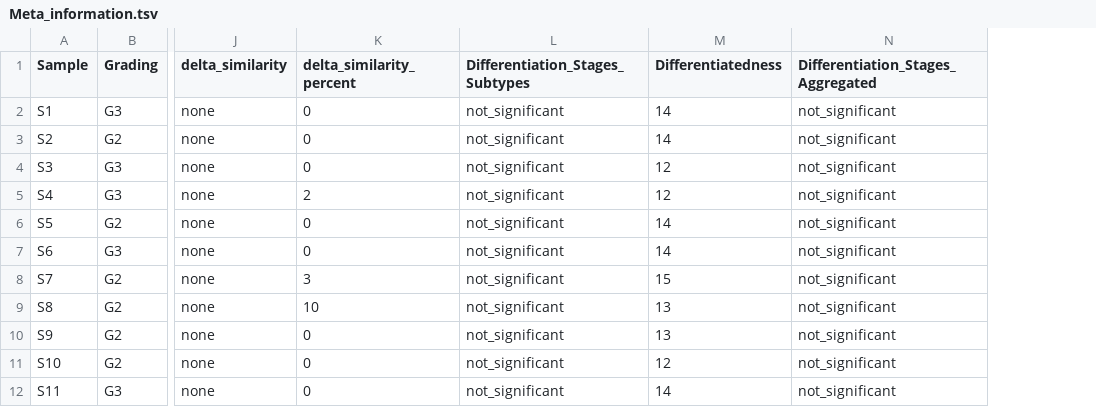
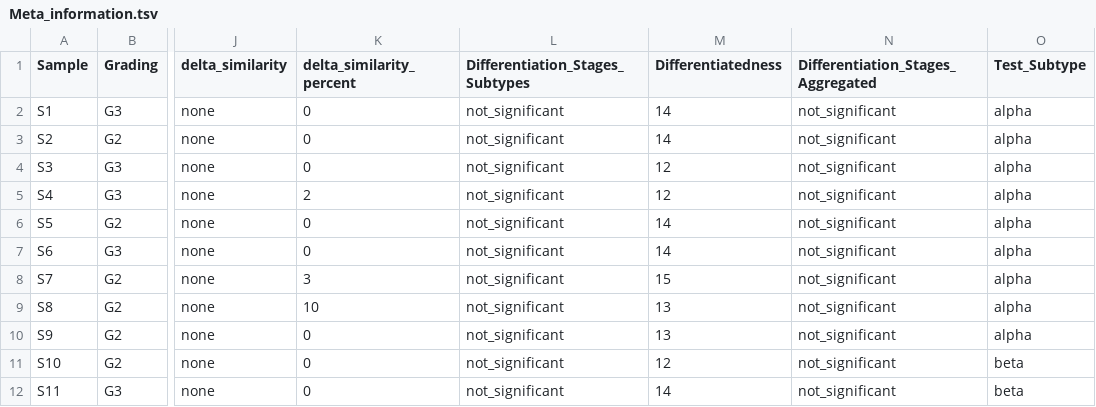
Before and after one commit to RaikOtto/artdeco, a TSV file: inst/Data/Meta_information/Meta_information.tsv, drawn as a sheet; only a part is shown, gaps mark what is left out; the diff names each change by its address in the sheet, - before the commit and + after, or states it on an @@ line.

Commit message:
update

```diff
--- a/inst/Data/Meta_information/Meta_information.tsv
+++ b/inst/Data/Meta_information/Meta_information.tsv
+column O (Test_Subtype), rows 2-12: alpha | alpha | alpha | alpha | alpha | alpha | alpha | alpha | alpha | beta | beta
```
